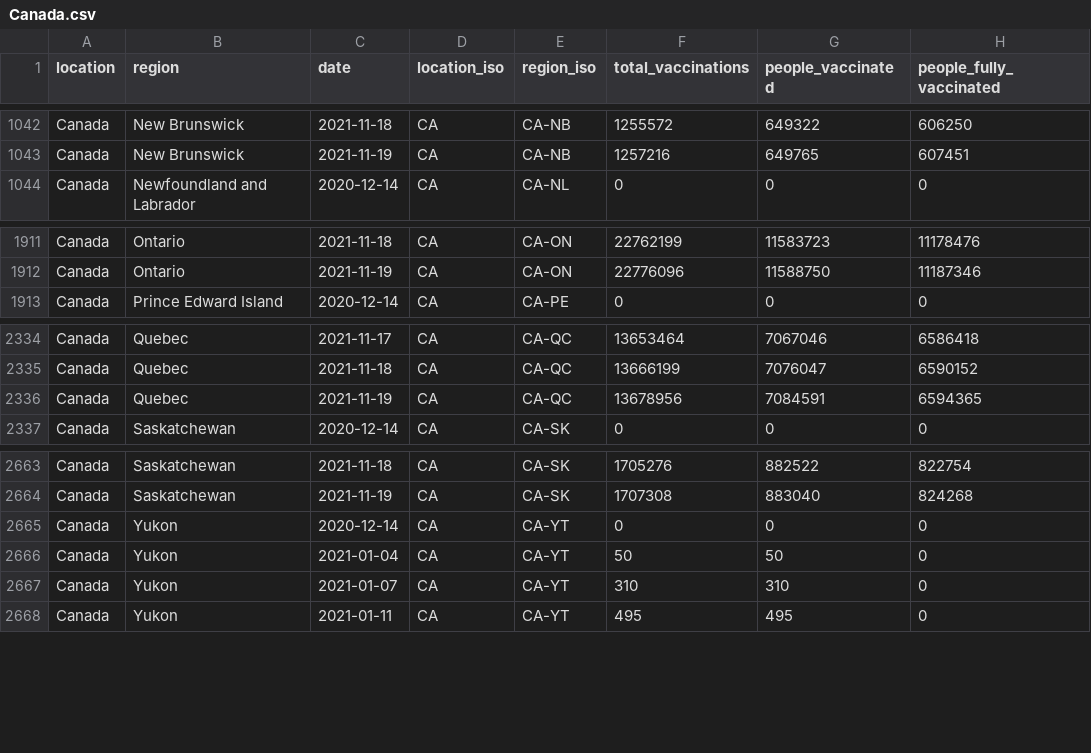
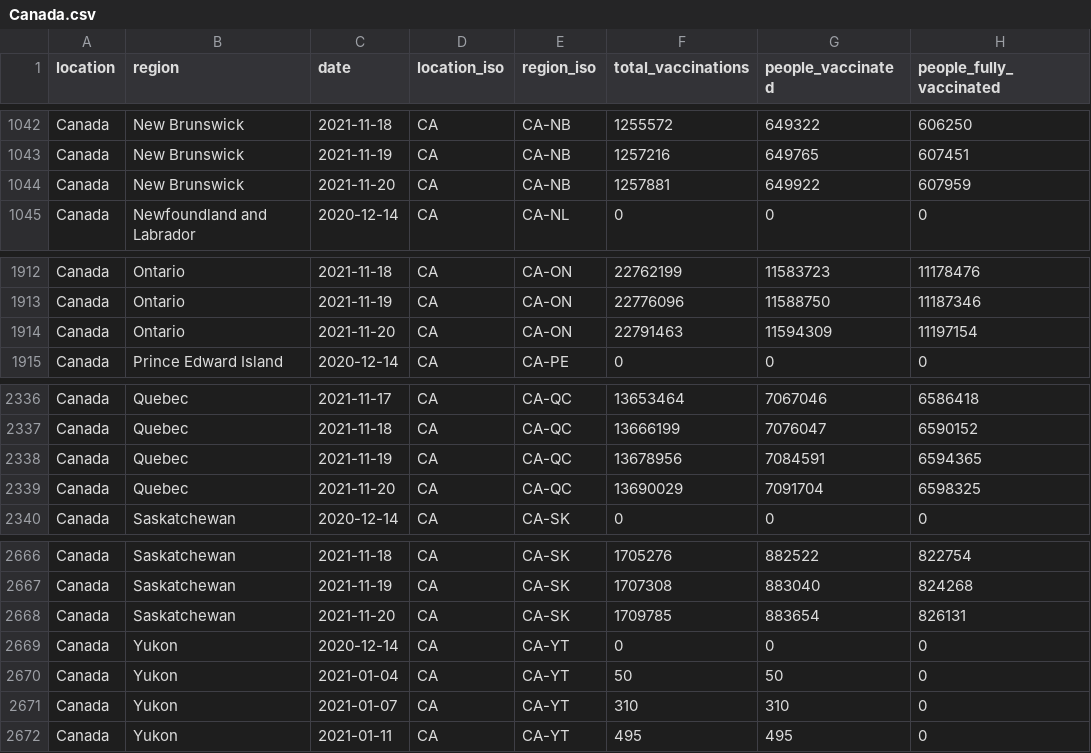
Before and after one commit to sociepy/covid19-vaccination-subnational, a CSV file: data/countries/Canada.csv, drawn as a sheet; only a part is shown, gaps mark what is left out.

```diff
--- a/data/countries/Canada.csv
+++ b/data/countries/Canada.csv
@@ -1043,2 +1043,3 @@ Canada,New Brunswick,2021-11-18,CA,CA-NB,1255572,649322,606250
 Canada,New Brunswick,2021-11-19,CA,CA-NB,1257216,649765,607451
+Canada,New Brunswick,2021-11-20,CA,CA-NB,1257881,649922,607959
 Canada,Newfoundland and Labrador,2020-12-14,CA,CA-NL,0,0,0
@@ -1912,2 +1913,3 @@ Canada,Ontario,2021-11-18,CA,CA-ON,22762199,11583723,11178476
 Canada,Ontario,2021-11-19,CA,CA-ON,22776096,11588750,11187346
+Canada,Ontario,2021-11-20,CA,CA-ON,22791463,11594309,11197154
 Canada,Prince Edward Island,2020-12-14,CA,CA-PE,0,0,0
@@ -2336,2 +2338,3 @@ Canada,Quebec,2021-11-18,CA,CA-QC,13666199,7076047,6590152
 Canada,Quebec,2021-11-19,CA,CA-QC,13678956,7084591,6594365
+Canada,Quebec,2021-11-20,CA,CA-QC,13690029,7091704,6598325
 Canada,Saskatchewan,2020-12-14,CA,CA-SK,0,0,0
@@ -2664,2 +2667,3 @@ Canada,Saskatchewan,2021-11-18,CA,CA-SK,1705276,882522,822754
 Canada,Saskatchewan,2021-11-19,CA,CA-SK,1707308,883040,824268
+Canada,Saskatchewan,2021-11-20,CA,CA-SK,1709785,883654,826131
 Canada,Yukon,2020-12-14,CA,CA-YT,0,0,0
```
Also changed, not shown: data/countries/Brazil.csv, data/countries/Italy.csv, 9 other files.
